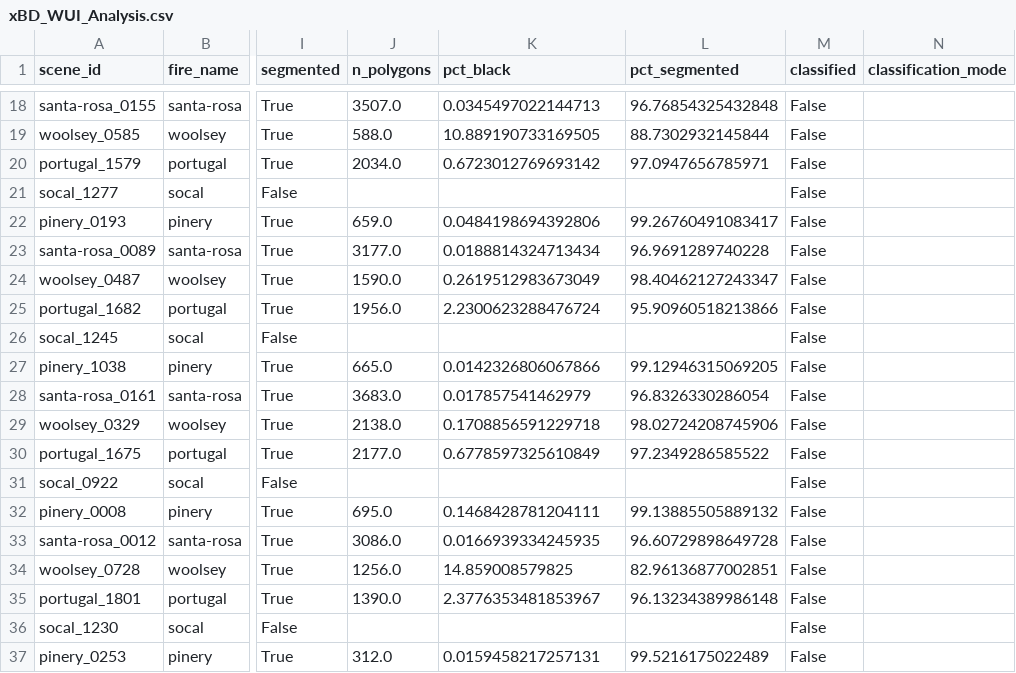
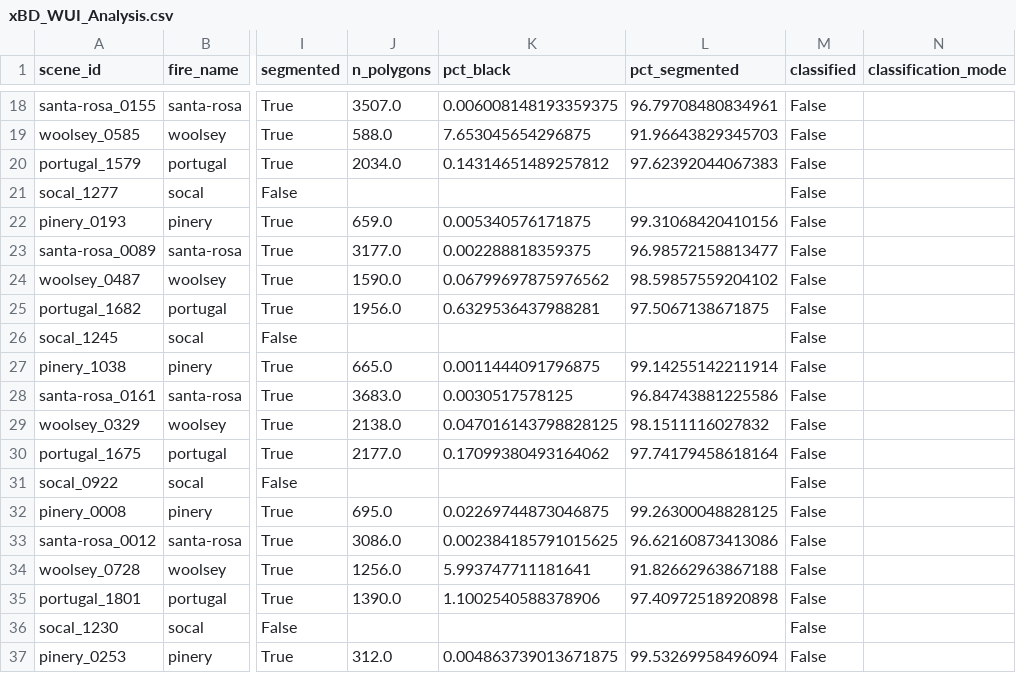
Before and after one commit to Abdullahr29/WUI_Risk_Analysis, a CSV file: xBD_WUI_Analysis.csv, drawn as a sheet; only a part is shown, gaps mark what is left out; the diff covers the shown part only; the diff names each change by its address in the sheet, - before the commit and + after, or states it on an @@ line.

```diff
--- a/xBD_WUI_Analysis.csv
+++ b/xBD_WUI_Analysis.csv
-K18 (pct_black): 0.0345497022144713
+K18 (pct_black): 0.006008148193359375
-L18 (pct_segmented): 96.76854325432848
+L18 (pct_segmented): 96.79708480834961
-K19 (pct_black): 10.889190733169505
+K19 (pct_black): 7.653045654296875
-L19 (pct_segmented): 88.7302932145844
+L19 (pct_segmented): 91.96643829345703
-K20 (pct_black): 0.6723012769693142
+K20 (pct_black): 0.14314651489257812
-L20 (pct_segmented): 97.0947656785971
+L20 (pct_segmented): 97.62392044067383
-K22 (pct_black): 0.0484198694392806
+K22 (pct_black): 0.005340576171875
-L22 (pct_segmented): 99.26760491083417
+L22 (pct_segmented): 99.31068420410156
-K23 (pct_black): 0.0188814324713434
+K23 (pct_black): 0.002288818359375
-L23 (pct_segmented): 96.9691289740228
+L23 (pct_segmented): 96.98572158813477
-K24 (pct_black): 0.2619512983673049
+K24 (pct_black): 0.06799697875976562
-L24 (pct_segmented): 98.40462127243347
+L24 (pct_segmented): 98.59857559204102
-K25 (pct_black): 2.2300623288476724
+K25 (pct_black): 0.6329536437988281
-L25 (pct_segmented): 95.90960518213866
+L25 (pct_segmented): 97.5067138671875
-K27 (pct_black): 0.0142326806067866
+K27 (pct_black): 0.0011444091796875
-L27 (pct_segmented): 99.12946315069205
+L27 (pct_segmented): 99.14255142211914
-K28 (pct_black): 0.017857541462979
+K28 (pct_black): 0.0030517578125
-L28 (pct_segmented): 96.8326330286054
+L28 (pct_segmented): 96.84743881225586
-K29 (pct_black): 0.1708856591229718
+K29 (pct_black): 0.047016143798828125
-L29 (pct_segmented): 98.02724208745906
+L29 (pct_segmented): 98.1511116027832
-K30 (pct_black): 0.6778597325610849
+K30 (pct_black): 0.17099380493164062
-L30 (pct_segmented): 97.2349286585522
+L30 (pct_segmented): 97.74179458618164
-K32 (pct_black): 0.1468428781204111
+K32 (pct_black): 0.02269744873046875
-L32 (pct_segmented): 99.13885505889132
+L32 (pct_segmented): 99.26300048828125
-K33 (pct_black): 0.0166939334245935
+K33 (pct_black): 0.002384185791015625
-L33 (pct_segmented): 96.60729898649728
+L33 (pct_segmented): 96.62160873413086
-K34 (pct_black): 14.859008579825
+K34 (pct_black): 5.993747711181641
-L34 (pct_segmented): 82.96136877002851
+L34 (pct_segmented): 91.82662963867188
-K35 (pct_black): 2.3776353481853967
+K35 (pct_black): 1.1002540588378906
-L35 (pct_segmented): 96.13234389986148
+L35 (pct_segmented): 97.40972518920898
-K37 (pct_black): 0.0159458217257131
+K37 (pct_black): 0.004863739013671875
-L37 (pct_segmented): 99.5216175022489
+L37 (pct_segmented): 99.53269958496094
```
Also changed, not shown: 88 edited cells elsewhere in this file, 5 other files.
